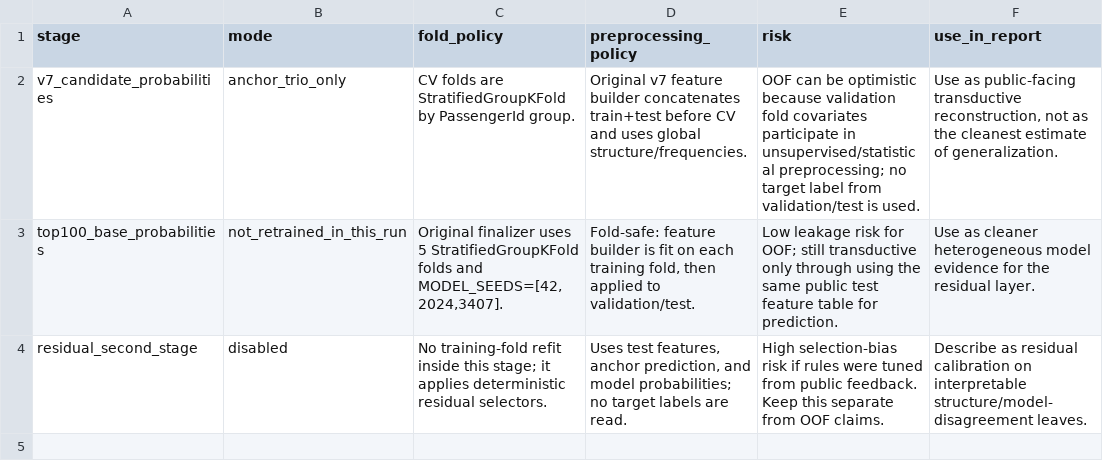
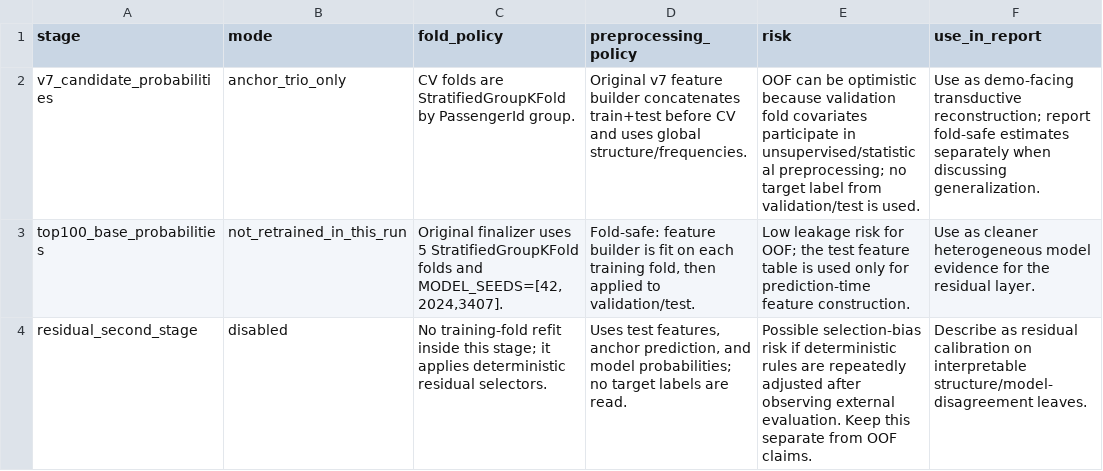
Before and after one commit to HuangYoushengSam/SpaceshipTitanic-of-CRYCHIC-MLW, a CSV file: artifacts/summaries/leakage_and_cv_audit.csv, drawn as a sheet.

Commit message:
Clean repository documentation and residual pipeline naming

```diff
--- a/artifacts/summaries/leakage_and_cv_audit.csv
+++ b/artifacts/summaries/leakage_and_cv_audit.csv
@@ -1,4 +1,4 @@
 stage,mode,fold_policy,preprocessing_policy,risk,use_in_report
-v7_candidate_probabilities,anchor_trio_only,CV folds are StratifiedGroupKFold by PassengerId group.,Original v7 feature builder concatenates train+test before CV and uses global structure/frequencies.,OOF can be optimistic because validation fold covariates participate in unsupervised/statistical preprocessing; no target label from validation/test is used.,"Use as public-facing transductive reconstruction, not as the cleanest estimate of generalization."
-top100_base_probabilities,not_retrained_in_this_run,"Original finalizer uses 5 StratifiedGroupKFold folds and MODEL_SEEDS=[42,2024,3407].","Fold-safe: feature builder is fit on each training fold, then applied to validation/test.",Low leakage risk for OOF; still transductive only through using the same public test feature table for prediction.,Use as cleaner heterogeneous model evidence for the residual layer.
-residual_second_stage,disabled,No training-fold refit inside this stage; it applies deterministic residual selectors.,"Uses test features, anchor prediction, and model probabilities; no target labels are read.",High selection-bias risk if rules were tuned from public feedback. Keep this separate from OOF claims.,Describe as residual calibration on interpretable structure/model-disagreement leaves.
+v7_candidate_probabilities,anchor_trio_only,CV folds are StratifiedGroupKFold by PassengerId group.,Original v7 feature builder concatenates train+test before CV and uses global structure/frequencies.,OOF can be optimistic because validation fold covariates participate in unsupervised/statistical preprocessing; no target label from validation/test is used.,"Use as demo-facing transductive reconstruction; report fold-safe estimates separately when discussing generalization."
+top100_base_probabilities,not_retrained_in_this_run,"Original finalizer uses 5 StratifiedGroupKFold folds and MODEL_SEEDS=[42,2024,3407].","Fold-safe: feature builder is fit on each training fold, then applied to validation/test.",Low leakage risk for OOF; the test feature table is used only for prediction-time feature construction.,Use as cleaner heterogeneous model evidence for the residual layer.
+residual_second_stage,disabled,No training-fold refit inside this stage; it applies deterministic residual selectors.,"Uses test features, anchor prediction, and model probabilities; no target labels are read.",Possible selection-bias risk if deterministic rules are repeatedly adjusted after observing external evaluation. Keep this separate from OOF claims.,Describe as residual calibration on interpretable structure/model-disagreement leaves.
```
Also changed, not shown: 7 other files.
